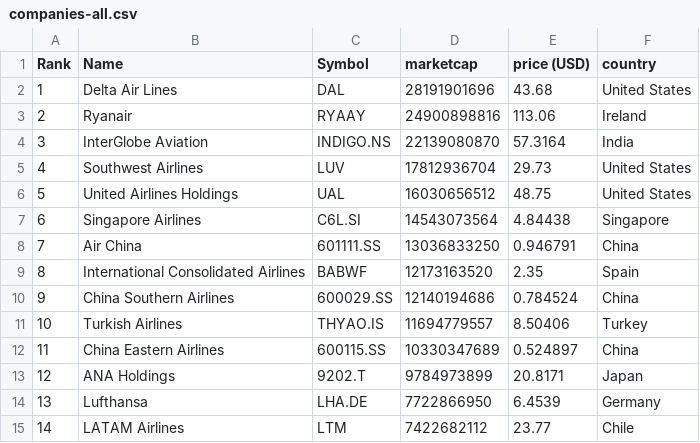
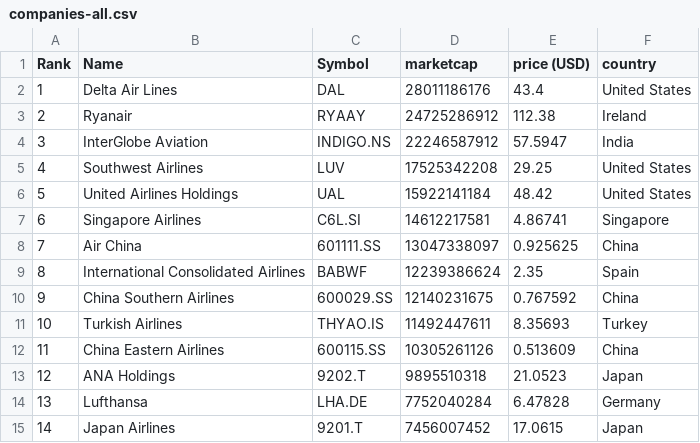
Before and after one commit to keops2004/merida-june-6-2024, a CSV file: companies-all.csv, drawn as a sheet; only a part is shown; the diff covers the shown part only.

```diff
--- a/companies-all.csv
+++ b/companies-all.csv
@@ -1,15 +1,15 @@
 "Rank","Name","Symbol","marketcap","price (USD)","country"
-"1","Delta Air Lines","DAL","28191901696","43.68","United States"
-"2","Ryanair","RYAAY","24900898816","113.06","Ireland"
-"3","InterGlobe Aviation","INDIGO.NS","22139080870","57.3164","India"
-"4","Southwest Airlines","LUV","17812936704","29.73","United States"
-"5","United Airlines Holdings","UAL","16030656512","48.75","United States"
-"6","Singapore Airlines","C6L.SI","14543073564","4.84438","Singapore"
-"7","Air China","601111.SS","13036833250","0.946791","China"
-"8","International Consolidated Airlines","BABWF","12173163520","2.35","Spain"
-"9","China Southern Airlines","600029.SS","12140194686","0.784524","China"
-"10","Turkish Airlines","THYAO.IS","11694779557","8.50406","Turkey"
-"11","China Eastern Airlines","600115.SS","10330347689","0.524897","China"
-"12","ANA Holdings","9202.T","9784973899","20.8171","Japan"
-"13","Lufthansa","LHA.DE","7722866950","6.4539","Germany"
-"14","LATAM Airlines","LTM","7422682112","23.77","Chile"
+"1","Delta Air Lines","DAL","28011186176","43.4","United States"
+"2","Ryanair","RYAAY","24725286912","112.38","Ireland"
+"3","InterGlobe Aviation","INDIGO.NS","22246587912","57.5947","India"
+"4","Southwest Airlines","LUV","17525342208","29.25","United States"
+"5","United Airlines Holdings","UAL","15922141184","48.42","United States"
+"6","Singapore Airlines","C6L.SI","14612217581","4.86741","Singapore"
+"7","Air China","601111.SS","13047338097","0.925625","China"
+"8","International Consolidated Airlines","BABWF","12239386624","2.35","Spain"
+"9","China Southern Airlines","600029.SS","12140231675","0.767592","China"
+"10","Turkish Airlines","THYAO.IS","11492447611","8.35693","Turkey"
+"11","China Eastern Airlines","600115.SS","10305261126","0.513609","China"
+"12","ANA Holdings","9202.T","9895510318","21.0523","Japan"
+"13","Lufthansa","LHA.DE","7752040284","6.47828","Germany"
+"14","Japan Airlines","9201.T","7456007452","17.0615","Japan"
```
Also changed, not shown: 138 edited cells elsewhere in this file, 3 other files.
